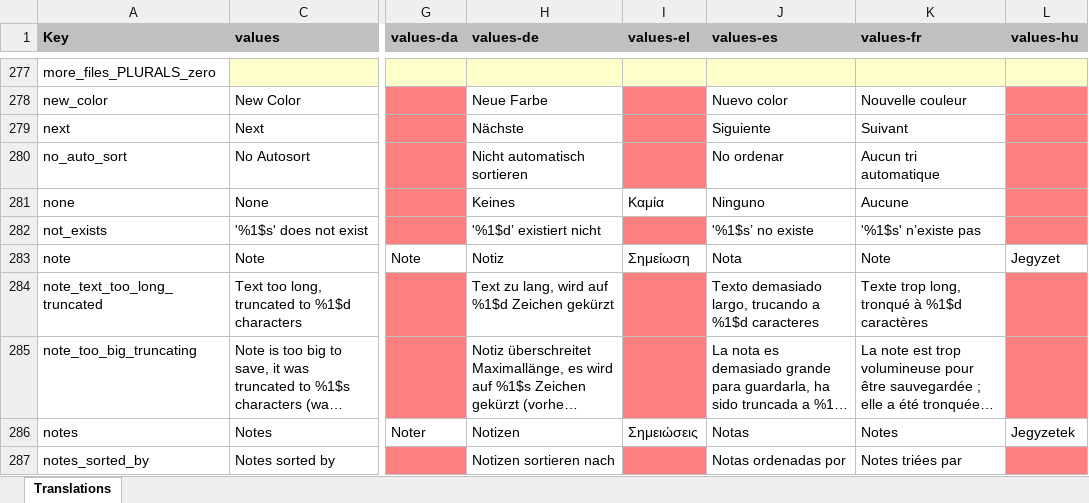
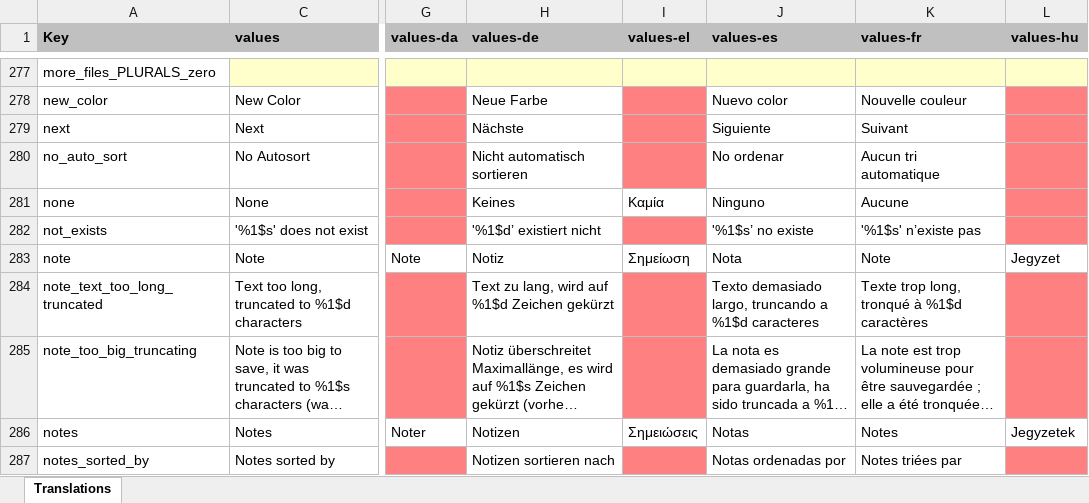
Before and after one commit to cuchipandy/NotallyX_Search_Friendly, an Excel workbook: app/translations.xlsx, sheet Translations, drawn as a sheet; only a part is shown, gaps mark what is left out; long unchanged cells end in …; values as stored, in another font and other column widths than the file's, no borders; charts and pictures not drawn; the diff names each change by its address in the sheet, - before the commit and + after, or states it on an @@ line.

```diff
--- a/app/translations.xlsx (sheet Translations)
+++ b/app/translations.xlsx (sheet Translations)
-J284 (values-es): …demasiado largo, trucando a %1$d…
+J284 (values-es): …demasiado largo, truncando a %1$d…
```
Also changed, not shown: hidden cells, 2 other files.
